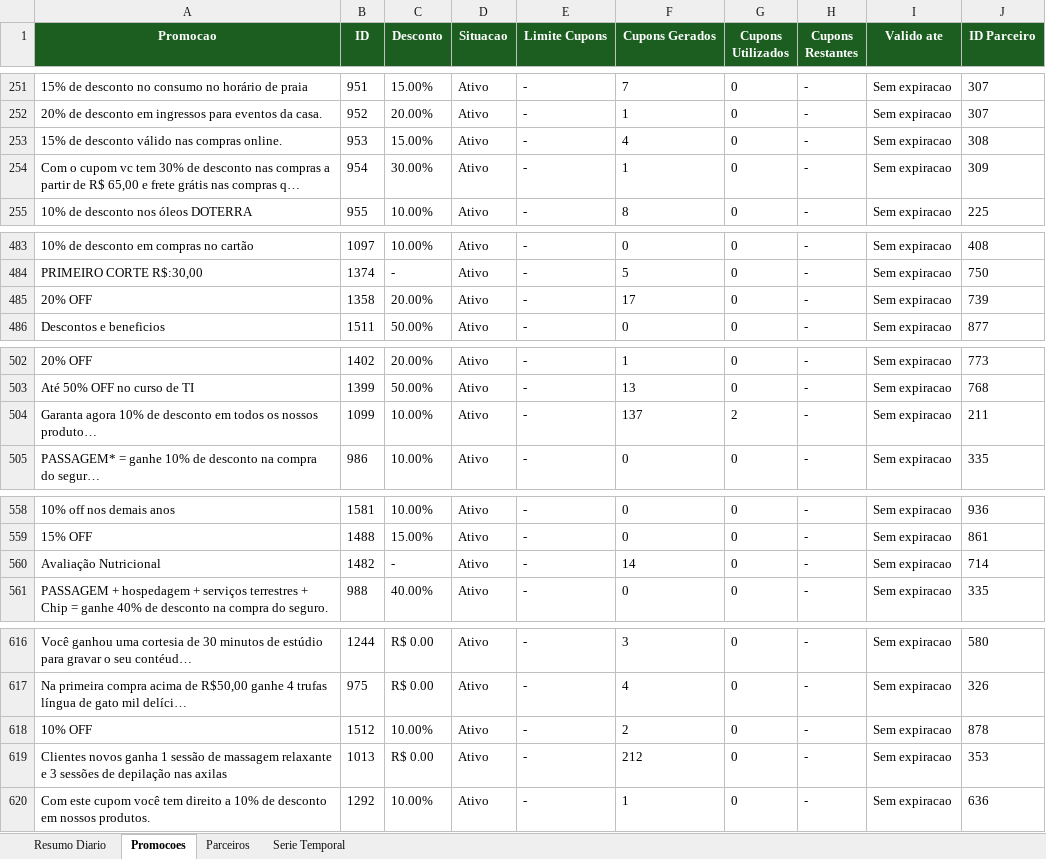
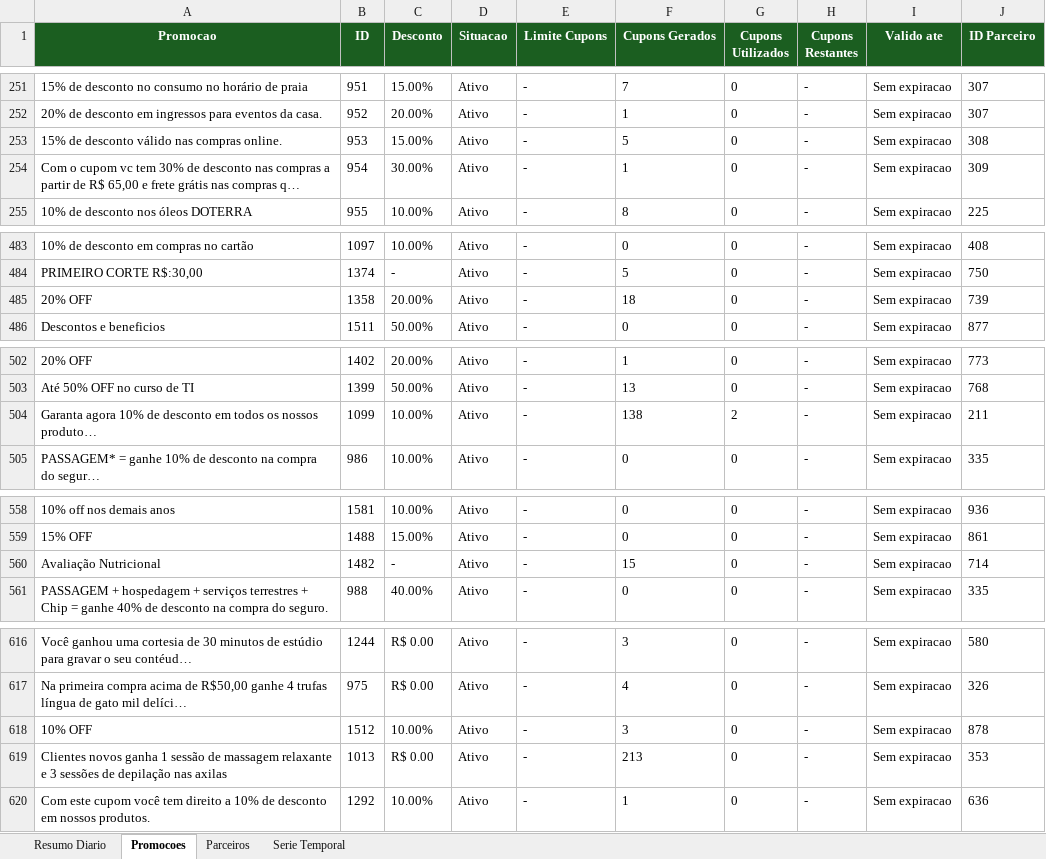
Before and after one commit to quality-glf/mkt-dash, an Excel workbook: greenlife_scraper/dados_greenlife.xlsx, sheet Promocoes, drawn as a sheet; only a part is shown, gaps mark what is left out; long unchanged cells end in …; values as stored, in another font and other column widths than the file's, no borders; the diff covers the shown part only; the diff names each change by its address in the sheet, - before the commit and + after, or states it on an @@ line.

```diff
--- a/greenlife_scraper/dados_greenlife.xlsx (sheet Promocoes)
+++ b/greenlife_scraper/dados_greenlife.xlsx (sheet Promocoes)
-F253 (Cupons Gerados): 4
+F253 (Cupons Gerados): 5
-F485 (Cupons Gerados): 17
+F485 (Cupons Gerados): 18
-F504 (Cupons Gerados): 137
+F504 (Cupons Gerados): 138
-F560 (Cupons Gerados): 14
+F560 (Cupons Gerados): 15
-F618 (Cupons Gerados): 2
+F618 (Cupons Gerados): 3
-F619 (Cupons Gerados): 212
+F619 (Cupons Gerados): 213
```
Also changed, not shown: 1 edited cell elsewhere in this sheet, sheet Resumo Diario, sheet Serie Temporal, sheet Parceiros, greenlife_scraper/historico_leads.xlsx, instagram-metrics/base_interacoes_detalhadas.xlsx, 4 other files.
